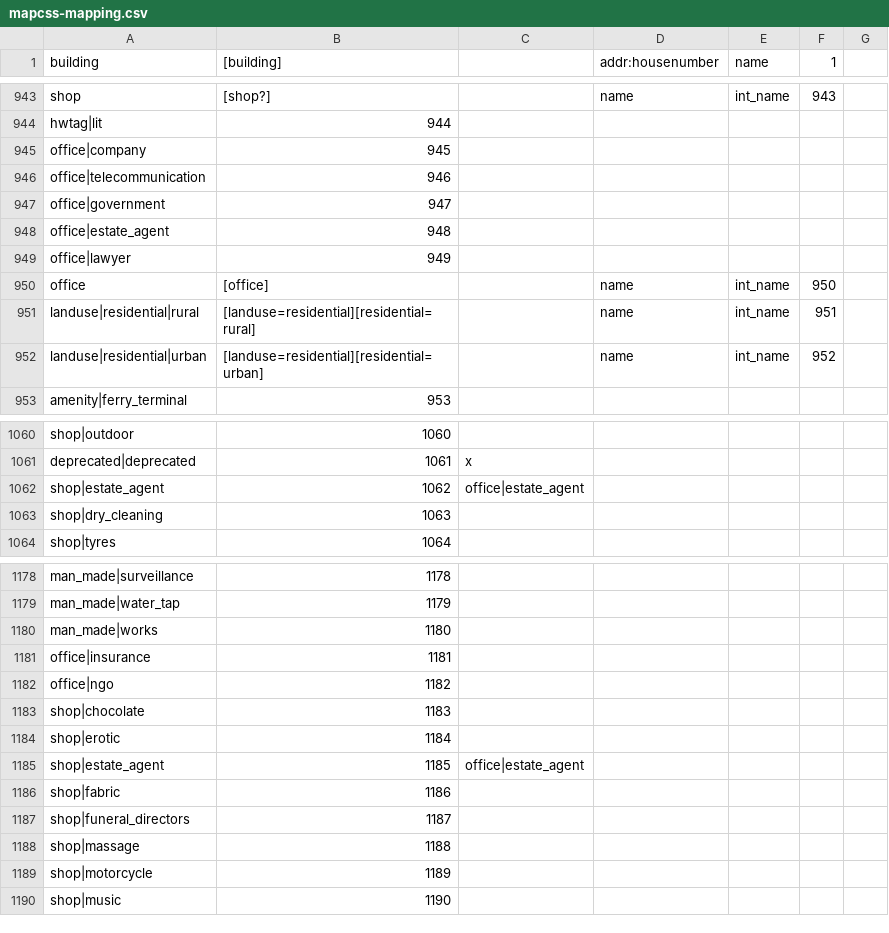
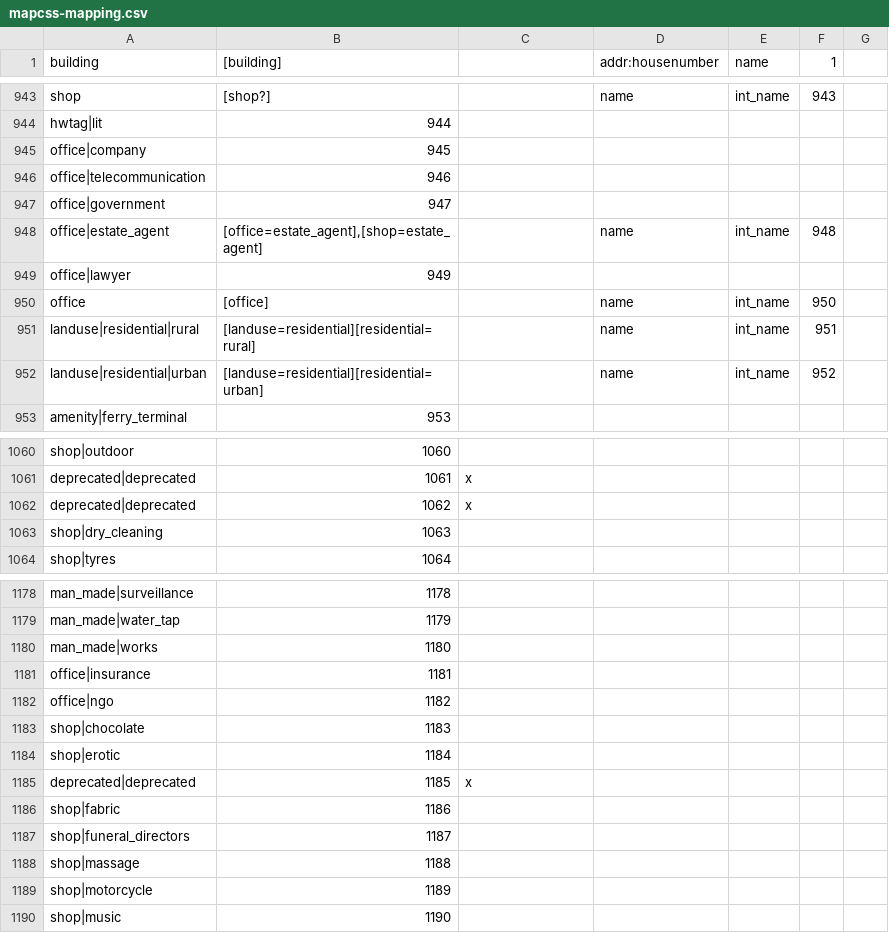
Before and after one commit to mapsme/omim, a CSV file: data/mapcss-mapping.csv, drawn as a sheet; only a part is shown, gaps mark what is left out.

Commit message:
[mapcss] Add rule for office|estate_agent, deprecate two shop|estate_agent which were added deprecated with office|estate_agent replacement (but it does not work this way). Remove hack added later to make it work.

```diff
--- a/data/mapcss-mapping.csv
+++ b/data/mapcss-mapping.csv
@@ -947,3 +947,3 @@ office|telecommunication;946;
 office|government;947;
-office|estate_agent;948;
+office|estate_agent;[office=estate_agent],[shop=estate_agent];;name;int_name;948;
 office|lawyer;949;
@@ -1061,3 +1061,3 @@ shop|outdoor;1060;
 deprecated|deprecated;1061;x
-shop|estate_agent;1062;office|estate_agent
+deprecated|deprecated;1062;x
 shop|dry_cleaning;1063;
@@ -1184,3 +1184,3 @@ shop|chocolate;1183;
 shop|erotic;1184;
-shop|estate_agent;1185;office|estate_agent
+deprecated|deprecated;1185;x
 shop|fabric;1186;
```
Also changed, not shown: 1 other file.
